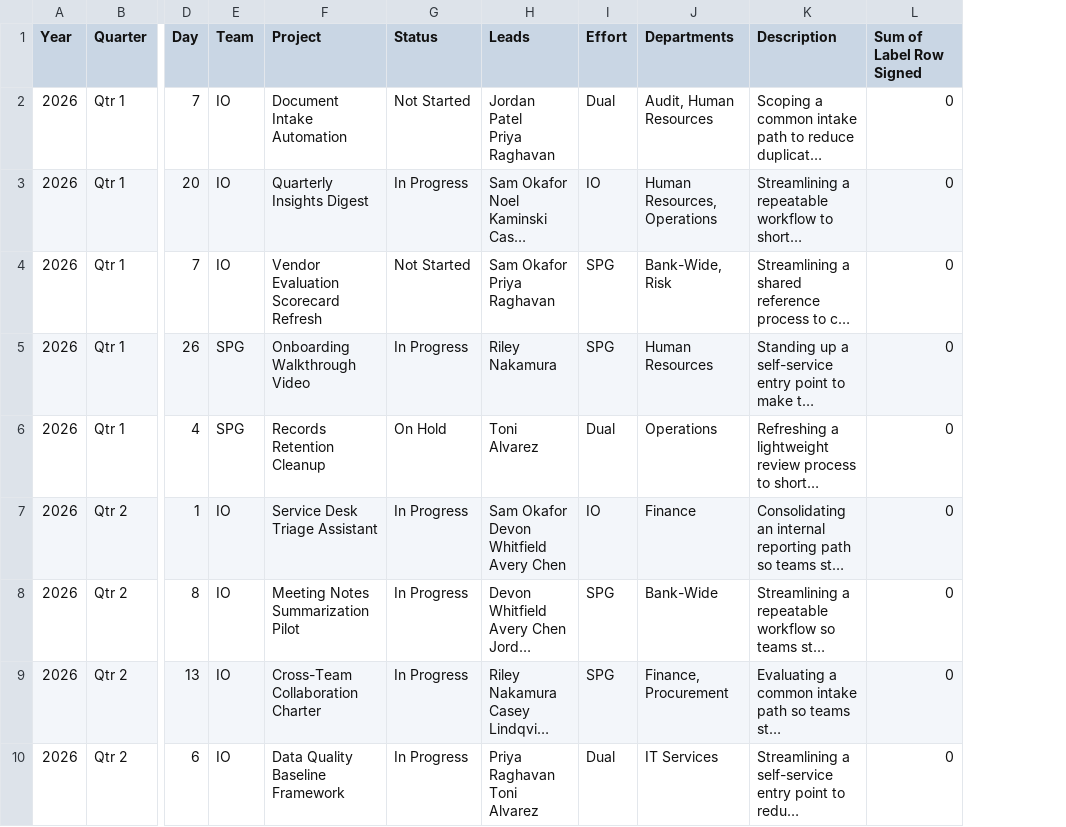
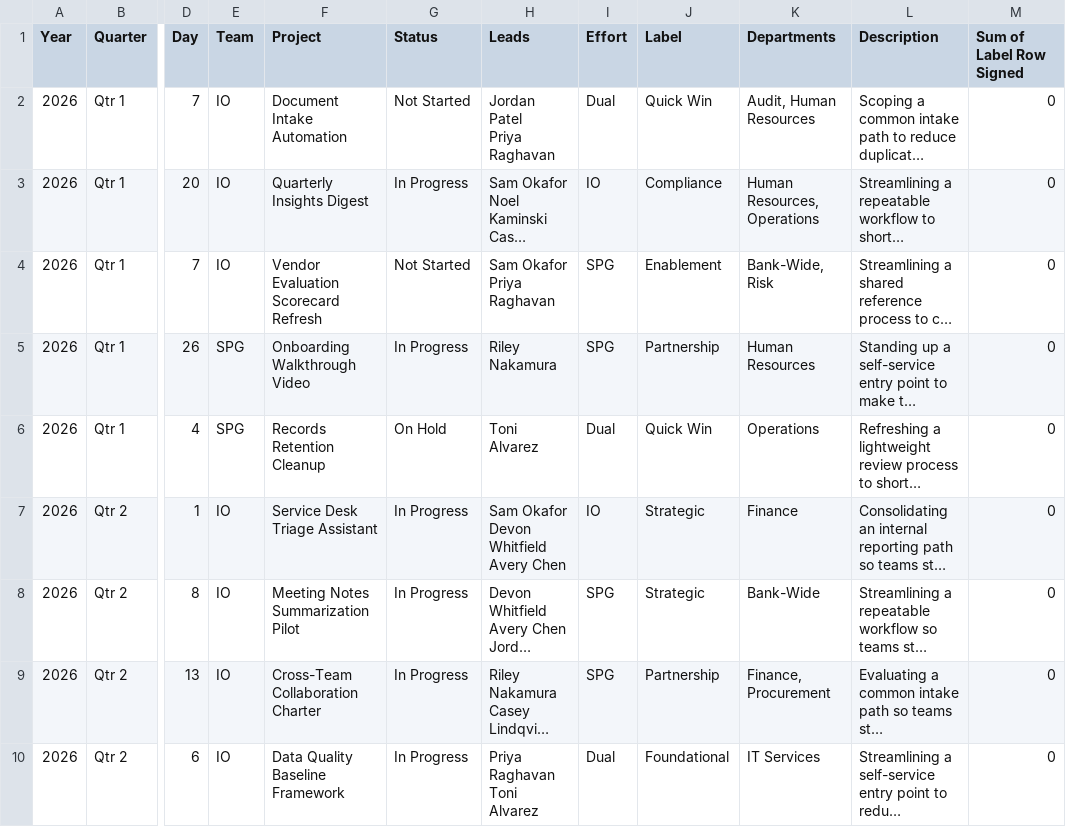
Before and after one commit to jrkyles/portfolio-digest, a CSV file: public/sample-timeline-data.csv, drawn as a sheet; only a part is shown, gaps mark what is left out; long unchanged cells end in …; the diff names each change by its address in the sheet, - before the commit and + after, or states it on an @@ line.

Commit message:
Add print sheet, presentation mode, magnetic tilt and Label field
Ctrl+P renders a separate one-page landscape spreadsheet rather than printing
the dashboard - the timeline is a transform-scaled absolute layout whose quarter
boxes scroll internally, so on paper it would clip or shrink past legibility.
Layout mirrors the team's existing Excel sheet, keeping its green/blue status
fills and taking IO/SPG straight from the site's team colors; Dual gets a
gradient between the two.

Double-click opens a card full-screen with every field inlined and edge arrows
that walk the whole portfolio. Sized to leave page edges visible so it reads as
one card enlarged rather than a separate screen.

Magnetic tilt lives on a nested element with its own short transition. Folding
it into the card's own transform would either drag it behind the cursor or force
the position transition fast enough to keep up.

Label is threaded through type, CSV, SharePoint fetcher, provisioning script,
detail panel and print sheet.

```diff
--- a/public/sample-timeline-data.csv
+++ b/public/sample-timeline-data.csv
+column J (Label), rows 2-10: Quick Win | Compliance | Enablement | Partnership | Quick Win | Strategic | Strategic | Partnership | Foundational
```
Also changed, not shown: 17 other files.
